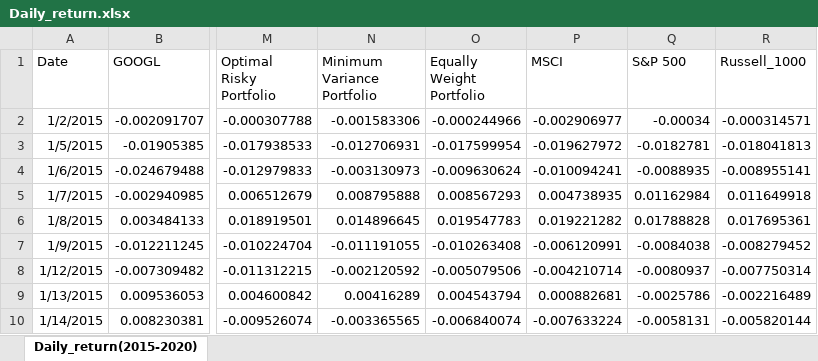
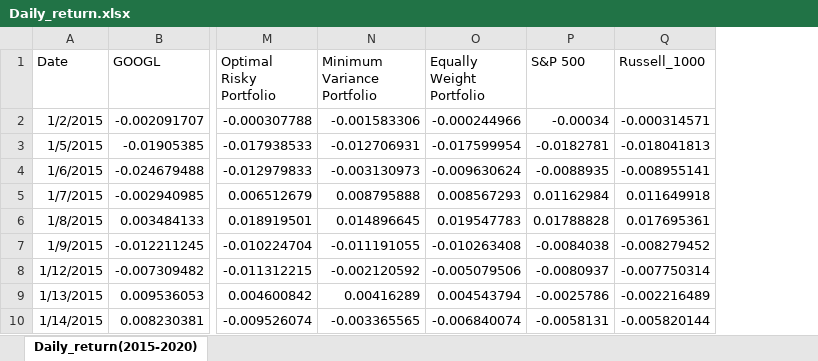
Before and after one commit to AndyCheungSZU/Portfolio-Management-Coursework, an Excel workbook: Daily_return.xlsx, sheet Daily_return(2015-2020), drawn as a sheet; only a part is shown, gaps mark what is left out; values as stored, in another font and other column widths than the file's, no borders; the diff names each change by its address in the sheet, - before the commit and + after, or states it on an @@ line.

```diff
--- a/Daily_return.xlsx (sheet Daily_return(2015-2020))
+++ b/Daily_return.xlsx (sheet Daily_return(2015-2020))
-column P (MSCI), rows 2-10: -0.002906977 | -0.019627972 | -0.010094241 | 0.004738935 | 0.019221282 | -0.006120991 | -0.004210714 | 0.000882681 | -0.007633224
```
Also changed, not shown: Daily_return(2020).xlsx, 1 other file.
